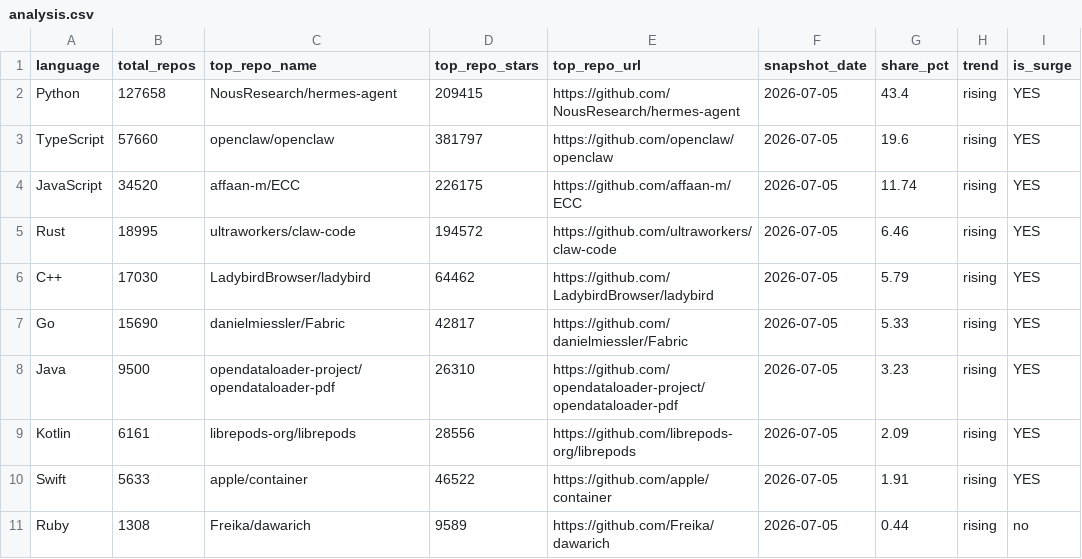
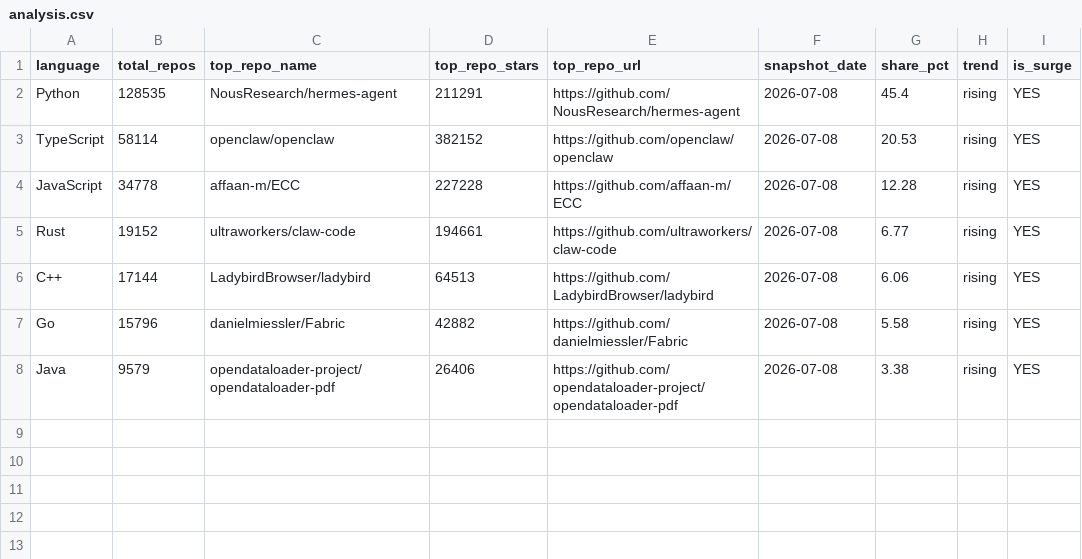
Before and after one commit to GhalaAlsulami/github-trends-observatory, a CSV file: data/analysis.csv, drawn as a sheet.

```diff
--- a/data/analysis.csv
+++ b/data/analysis.csv
@@ -1,11 +1,8 @@
 language,total_repos,top_repo_name,top_repo_stars,top_repo_url,snapshot_date,share_pct,trend,is_surge
-Python,127658,NousResearch/hermes-agent,209415,https://github.com/NousResearch/hermes-agent,2026-07-05,43.4,rising,YES
-TypeScript,57660,openclaw/openclaw,381797,https://github.com/openclaw/openclaw,2026-07-05,19.6,rising,YES
-JavaScript,34520,affaan-m/ECC,226175,https://github.com/affaan-m/ECC,2026-07-05,11.74,rising,YES
-Rust,18995,ultraworkers/claw-code,194572,https://github.com/ultraworkers/claw-code,2026-07-05,6.46,rising,YES
-C++,17030,LadybirdBrowser/ladybird,64462,https://github.com/LadybirdBrowser/ladybird,2026-07-05,5.79,rising,YES
-Go,15690,danielmiessler/Fabric,42817,https://github.com/danielmiessler/Fabric,2026-07-05,5.33,rising,YES
-Java,9500,opendataloader-project/opendataloader-pdf,26310,https://github.com/opendataloader-project/opendataloader-pdf,2026-07-05,3.23,rising,YES
-Kotlin,6161,librepods-org/librepods,28556,https://github.com/librepods-org/librepods,2026-07-05,2.09,rising,YES
-Swift,5633,apple/container,46522,https://github.com/apple/container,2026-07-05,1.91,rising,YES
-Ruby,1308,Freika/dawarich,9589,https://github.com/Freika/dawarich,2026-07-05,0.44,rising,no
+Python,128535,NousResearch/hermes-agent,211291,https://github.com/NousResearch/hermes-agent,2026-07-08,45.4,rising,YES
+TypeScript,58114,openclaw/openclaw,382152,https://github.com/openclaw/openclaw,2026-07-08,20.53,rising,YES
+JavaScript,34778,affaan-m/ECC,227228,https://github.com/affaan-m/ECC,2026-07-08,12.28,rising,YES
+Rust,19152,ultraworkers/claw-code,194661,https://github.com/ultraworkers/claw-code,2026-07-08,6.77,rising,YES
+C++,17144,LadybirdBrowser/ladybird,64513,https://github.com/LadybirdBrowser/ladybird,2026-07-08,6.06,rising,YES
+Go,15796,danielmiessler/Fabric,42882,https://github.com/danielmiessler/Fabric,2026-07-08,5.58,rising,YES
+Java,9579,opendataloader-project/opendataloader-pdf,26406,https://github.com/opendataloader-project/opendataloader-pdf,2026-07-08,3.38,rising,YES
```
Also changed, not shown: data/snapshots.csv.
